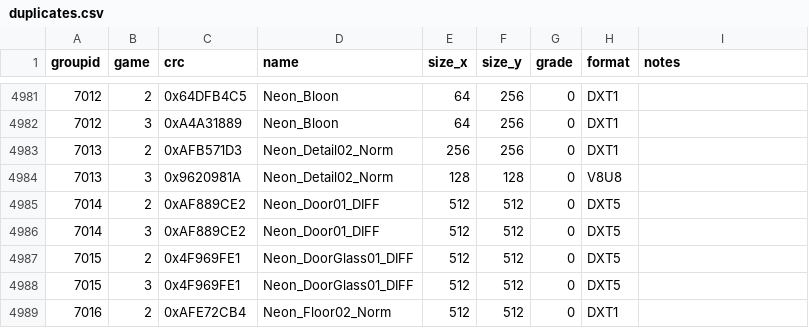
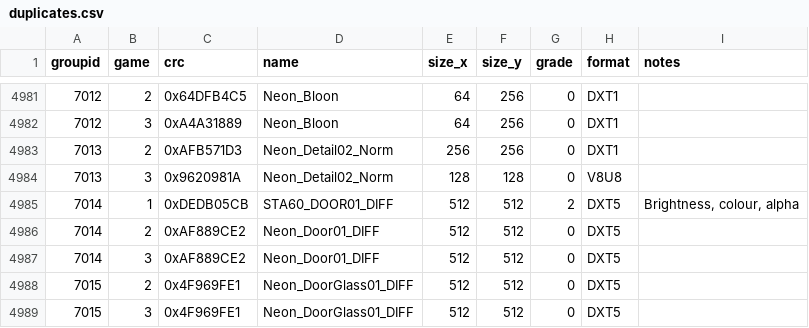
Before and after one commit to starkgate/TextureMapper, a CSV file: bin/duplicates.csv, drawn as a sheet; only a part is shown, gaps mark what is left out; the shorter side is filled out with more unchanged rows.

Commit message:
Update duplicates.csv

```diff
--- a/bin/duplicates.csv
+++ b/bin/duplicates.csv
@@ -4984,2 +4984,3 @@ groupid,game,crc,name,size_x,size_y,grade,format,notes
 7013,3,0x9620981A,"Neon_Detail02_Norm",128,128,0,"V8U8",""
+7014,1,0xDEDB05CB,"STA60_DOOR01_DIFF",512,512,2,"DXT5","Brightness, colour, alpha"
 7014,2,0xAF889CE2,"Neon_Door01_DIFF",512,512,0,"DXT5",""
```
